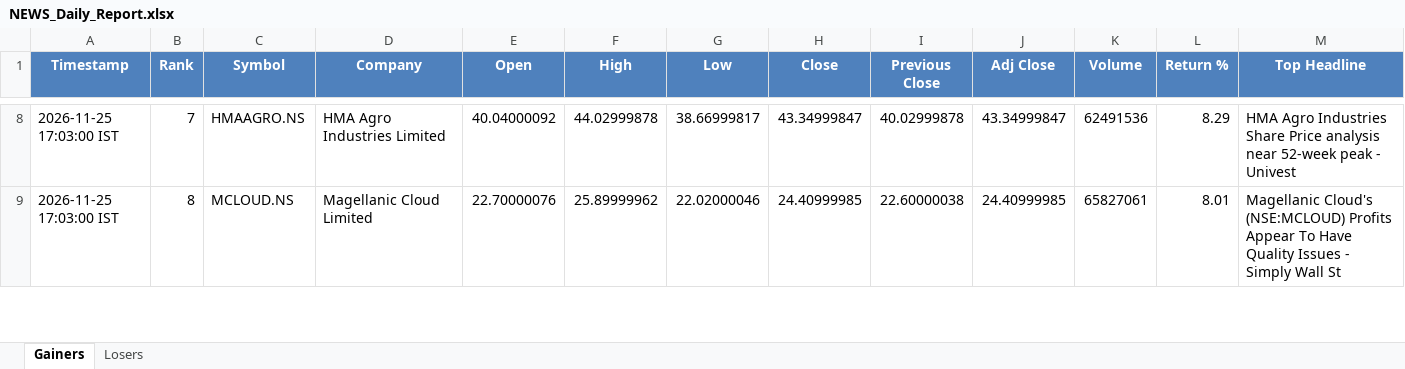
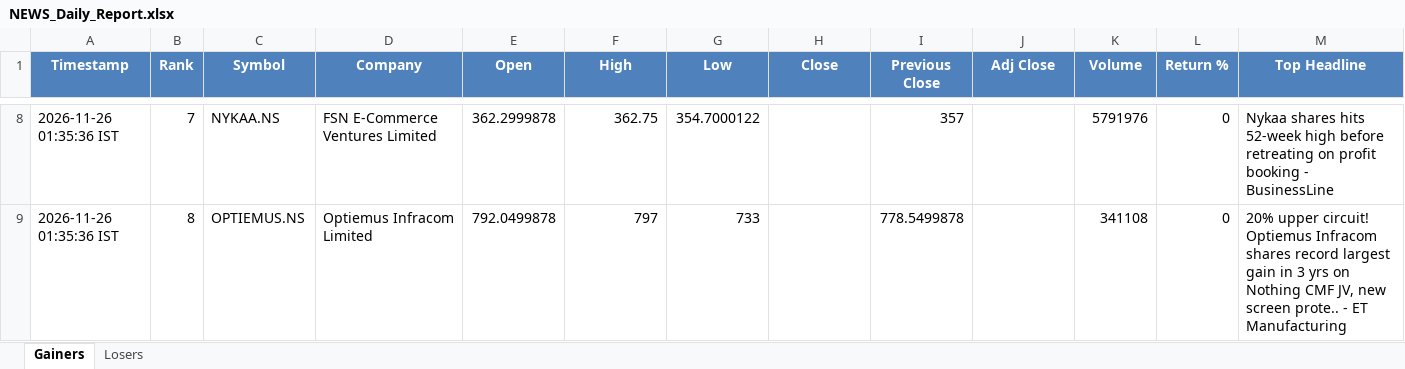
Before and after one commit to PavanSaiNekkala/News_Dividend_Fetcher, an Excel workbook: NEWS_Daily_Report/output/latest/NEWS_Daily_Report.xlsx, sheet Gainers, drawn as a sheet; only a part is shown, gaps mark what is left out; values as stored, in another font and other column widths than the file's, no borders; the diff covers the shown part only; the diff names each change by its address in the sheet, - before the commit and + after, or states it on an @@ line.

```diff
--- a/NEWS_Daily_Report/output/latest/NEWS_Daily_Report.xlsx (sheet Gainers)
+++ b/NEWS_Daily_Report/output/latest/NEWS_Daily_Report.xlsx (sheet Gainers)
-A8:A9 (Timestamp): 2026-11-25 17:03:00 IST
+A8:A9 (Timestamp): 2026-11-26 01:35:36 IST
-C8 (Symbol): HMAAGRO.NS
+C8 (Symbol): NYKAA.NS
-D8 (Company): HMA Agro Industries Limited
+D8 (Company): FSN E-Commerce Ventures Limited
-E8 (Open): 40.04000092
+E8 (Open): 362.2999878
-F8 (High): 44.02999878
+F8 (High): 362.75
-G8 (Low): 38.66999817
+G8 (Low): 354.7000122
-H8 (Close): 43.34999847
+H8 (Close): (empty)
-I8 (Previous Close): 40.02999878
+I8 (Previous Close): 357
-J8 (Adj Close): 43.34999847
+J8 (Adj Close): (empty)
-K8 (Volume): 62491536
+K8 (Volume): 5791976
-L8 (Return %): 8.29
+L8 (Return %): 0
-M8 (Top Headline): HMA Agro Industries Share Price analysis near 52-week peak - Univest
+M8 (Top Headline): Nykaa shares hits 52-week high before retreating on profit booking - BusinessLine
-C9 (Symbol): MCLOUD.NS
+C9 (Symbol): OPTIEMUS.NS
-D9 (Company): Magellanic Cloud Limited
+D9 (Company): Optiemus Infracom Limited
-E9 (Open): 22.70000076
+E9 (Open): 792.0499878
-F9 (High): 25.89999962
+F9 (High): 797
-G9 (Low): 22.02000046
+G9 (Low): 733
-H9 (Close): 24.40999985
+H9 (Close): (empty)
-I9 (Previous Close): 22.60000038
+I9 (Previous Close): 778.5499878
-J9 (Adj Close): 24.40999985
+J9 (Adj Close): (empty)
-K9 (Volume): 65827061
+K9 (Volume): 341108
-L9 (Return %): 8.01
+L9 (Return %): 0
-M9 (Top Headline): Magellanic Cloud's (NSE:MCLOUD) Profits Appear To Have Quality Issues - Simply Wall St
+M9 (Top Headline): 20% upper circuit! Optiemus Infracom shares record largest gain in 3 yrs on Nothing CMF JV, new screen prote.. - ET Manufacturing
```
Also changed, not shown: 289 edited cells elsewhere in this sheet, sheet Losers, 1 other file.
